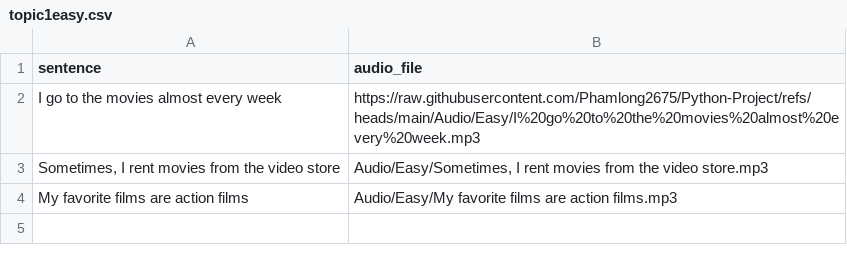
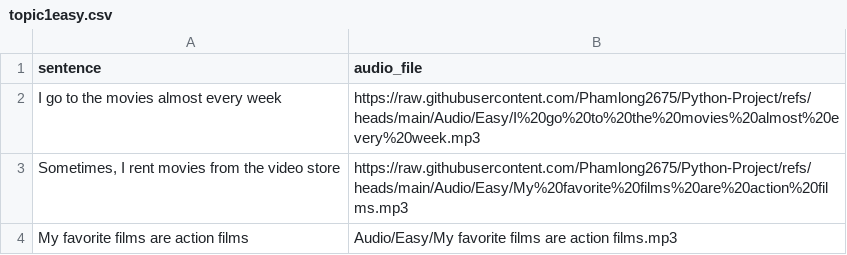
Before and after one commit to khlinhdao/Python-Project, a CSV file: Audio/topic1easy.csv, drawn as a sheet.

Commit message:
Update topic1easy.csv

```diff
--- a/Audio/topic1easy.csv
+++ b/Audio/topic1easy.csv
@@ -2,3 +2,3 @@ sentence,audio_file
 "I go to the movies almost every week","https://raw.githubusercontent.com/Phamlong2675/Python-Project/refs/heads/main/Audio/Easy/I%20go%20to%20the%20movies%20almost%20every%20week.mp3"
-"Sometimes, I rent movies from the video store","Audio/Easy/Sometimes, I rent movies from the video store.mp3"
+"Sometimes, I rent movies from the video store","https://raw.githubusercontent.com/Phamlong2675/Python-Project/refs/heads/main/Audio/Easy/My%20favorite%20films%20are%20action%20films.mp3"
 "My favorite films are action films","Audio/Easy/My favorite films are action films.mp3"
```
